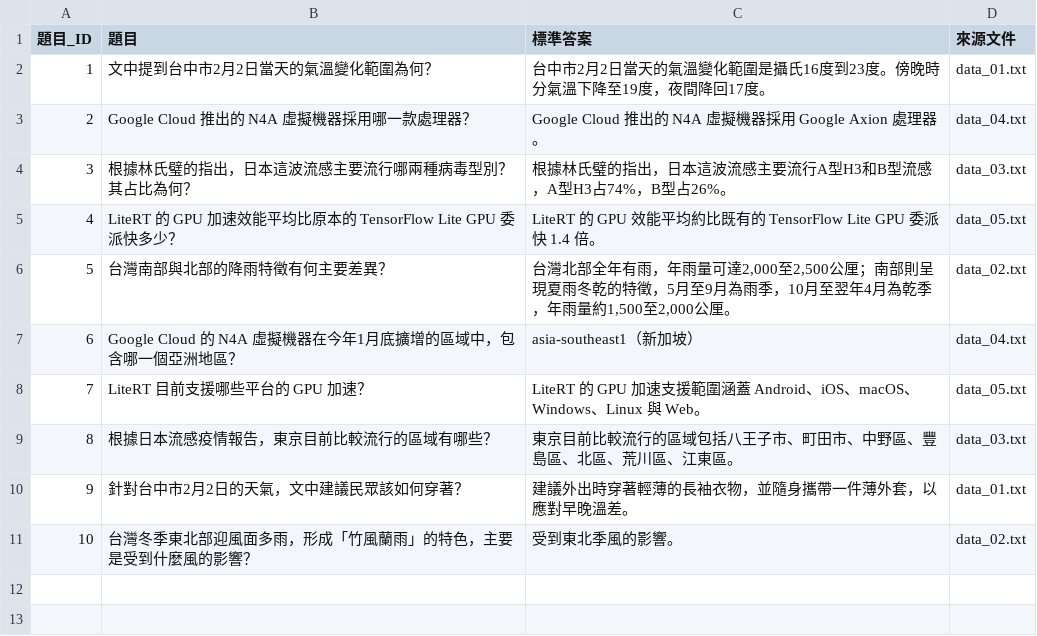
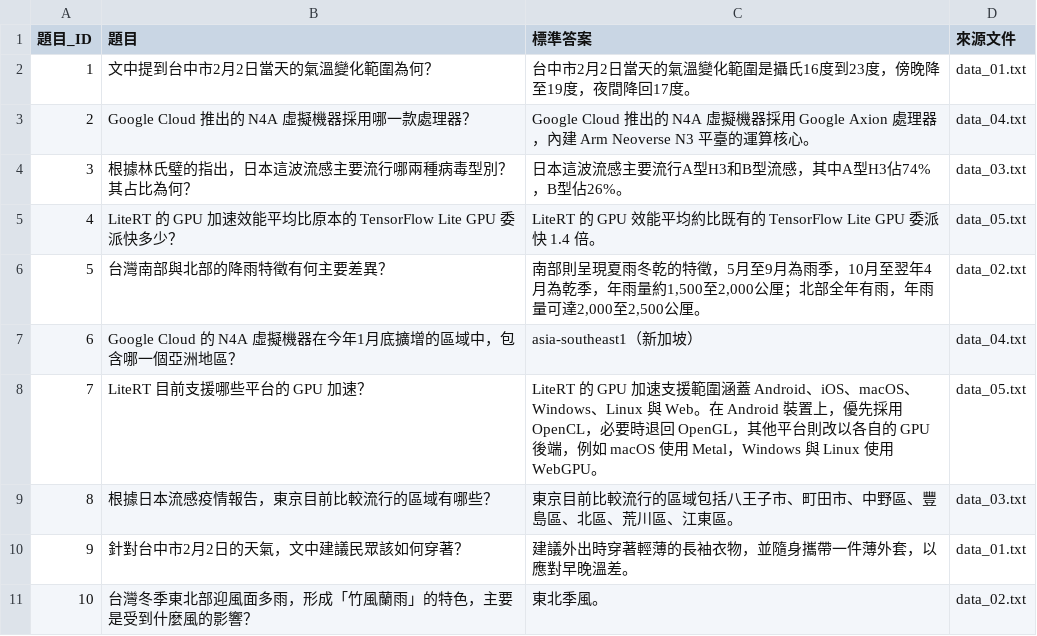
Before and after one commit to Takina1201/nutc2504lab_hw, a CSV file: CW/questions_answer.csv, drawn as a sheet.

```diff
--- a/CW/questions_answer.csv
+++ b/CW/questions_answer.csv
@@ -1,11 +1,11 @@
 題目_ID,題目,標準答案,來源文件
-1,文中提到台中市2月2日當天的氣溫變化範圍為何？,台中市2月2日當天的氣溫變化範圍是攝氏16度到23度。傍晚時分氣溫下降至19度，夜間降回17度。,data_01.txt
-2,Google Cloud 推出的 N4A 虛擬機器採用哪一款處理器？,Google Cloud 推出的 N4A 虛擬機器採用 Google Axion 處理器。,data_04.txt
-3,根據林氏璧的指出，日本這波流感主要流行哪兩種病毒型別？其占比為何？,根據林氏璧的指出，日本這波流感主要流行A型H3和B型流感，A型H3占74%，B型占26%。,data_03.txt
+1,文中提到台中市2月2日當天的氣溫變化範圍為何？,台中市2月2日當天的氣溫變化範圍是攝氏16度到23度，傍晚降至19度，夜間降回17度。,data_01.txt
+2,Google Cloud 推出的 N4A 虛擬機器採用哪一款處理器？,Google Cloud 推出的 N4A 虛擬機器採用 Google Axion 處理器，內建 Arm Neoverse N3 平臺的運算核心。,data_04.txt
+3,根據林氏璧的指出，日本這波流感主要流行哪兩種病毒型別？其占比為何？,日本這波流感主要流行A型H3和B型流感，其中A型H3佔74%，B型佔26%。,data_03.txt
 4,LiteRT 的 GPU 加速效能平均比原本的 TensorFlow Lite GPU 委派快多少？,LiteRT 的 GPU 效能平均約比既有的 TensorFlow Lite GPU 委派快 1.4 倍。,data_05.txt
-5,台灣南部與北部的降雨特徵有何主要差異？,"台灣北部全年有雨，年雨量可達2,000至2,500公厘；南部則呈現夏雨冬乾的特徵，5月至9月為雨季，10月至翌年4月為乾季，年雨量約1,500至2,000公厘。",data_02.txt
+5,台灣南部與北部的降雨特徵有何主要差異？,"南部則呈現夏雨冬乾的特徵，5月至9月為雨季，10月至翌年4月為乾季，年雨量約1,500至2,000公厘；北部全年有雨，年雨量可達2,000至2,500公厘。",data_02.txt
 6,Google Cloud 的 N4A 虛擬機器在今年1月底擴增的區域中，包含哪一個亞洲地區？,asia-southeast1（新加坡）,data_04.txt
-7,LiteRT 目前支援哪些平台的 GPU 加速？,LiteRT 的 GPU 加速支援範圍涵蓋 Android、iOS、macOS、Windows、Linux 與 Web。,data_05.txt
+7,LiteRT 目前支援哪些平台的 GPU 加速？,LiteRT 的 GPU 加速支援範圍涵蓋 Android、iOS、macOS、Windows、Linux 與 Web。在 Android 裝置上，優先採用 OpenCL，必要時退回 OpenGL，其他平台則改以各自的 GPU 後端，例如 macOS 使用 Metal，Windows 與 Linux 使用 WebGPU。,data_05.txt
 8,根據日本流感疫情報告，東京目前比較流行的區域有哪些？,東京目前比較流行的區域包括八王子市、町田市、中野區、豐島區、北區、荒川區、江東區。,data_03.txt
 9,針對台中市2月2日的天氣，文中建議民眾該如何穿著？,建議外出時穿著輕薄的長袖衣物，並隨身攜帶一件薄外套，以應對早晚溫差。,data_01.txt
-10,台灣冬季東北部迎風面多雨，形成「竹風蘭雨」的特色，主要是受到什麼風的影響？,受到東北季風的影響。,data_02.txt
+10,台灣冬季東北部迎風面多雨，形成「竹風蘭雨」的特色，主要是受到什麼風的影響？,東北季風。,data_02.txt
```
Also changed, not shown: CW/Re_Write_answer.csv, 13 other files.
